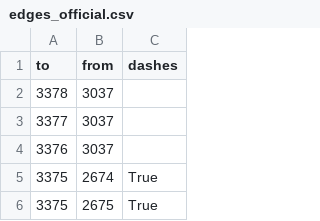
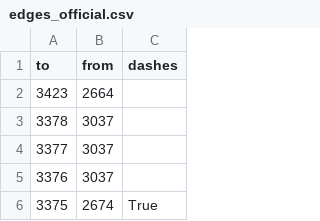
Before and after one commit to opendatamv/mv-covid19, a CSV file: edges_official.csv, drawn as a sheet; only a part is shown; the shorter side is filled out with more unchanged rows.

```diff
--- a/edges_official.csv
+++ b/edges_official.csv
@@ -1,2 +1,3 @@
 to,from,dashes
+3423,2664,
 3378,3037,
```
Also changed, not shown: nodes_official.csv.
